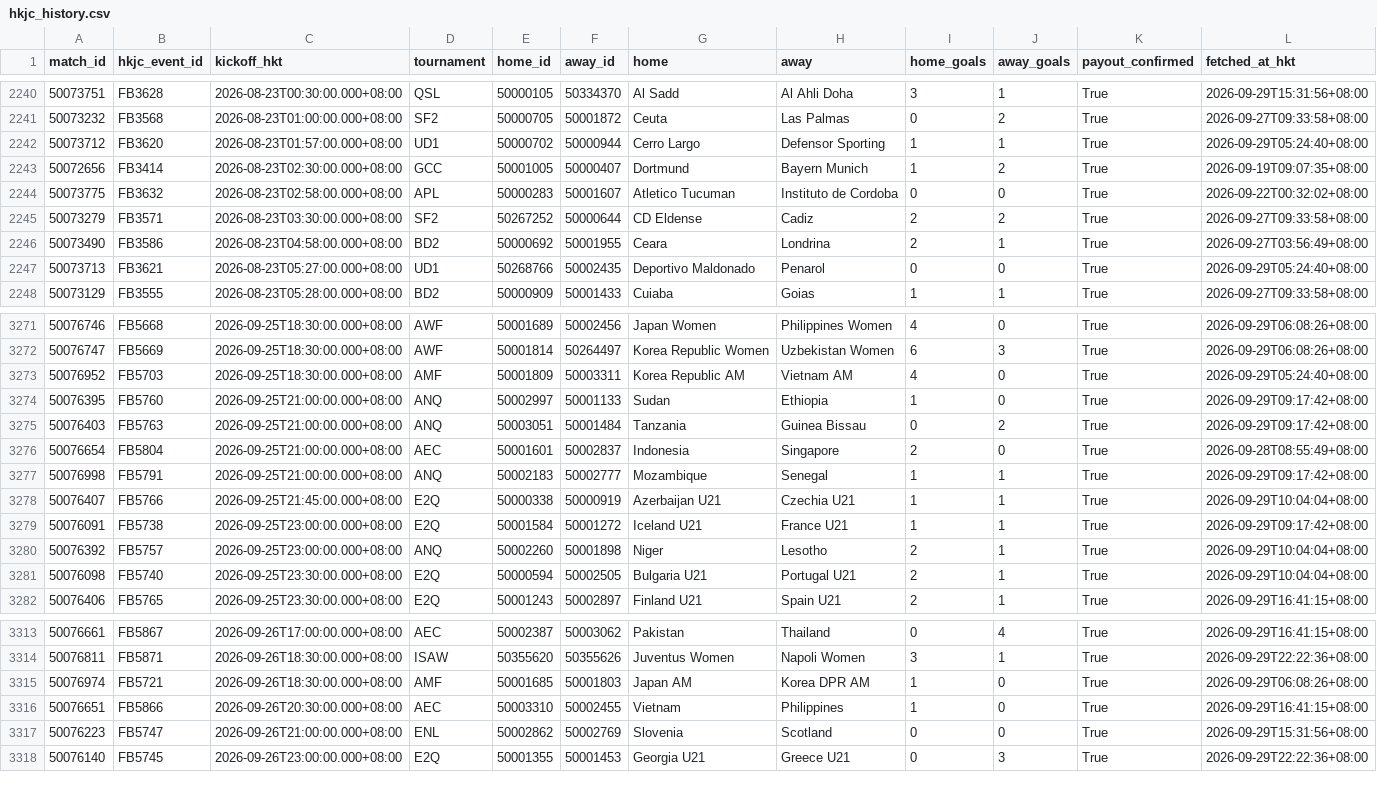
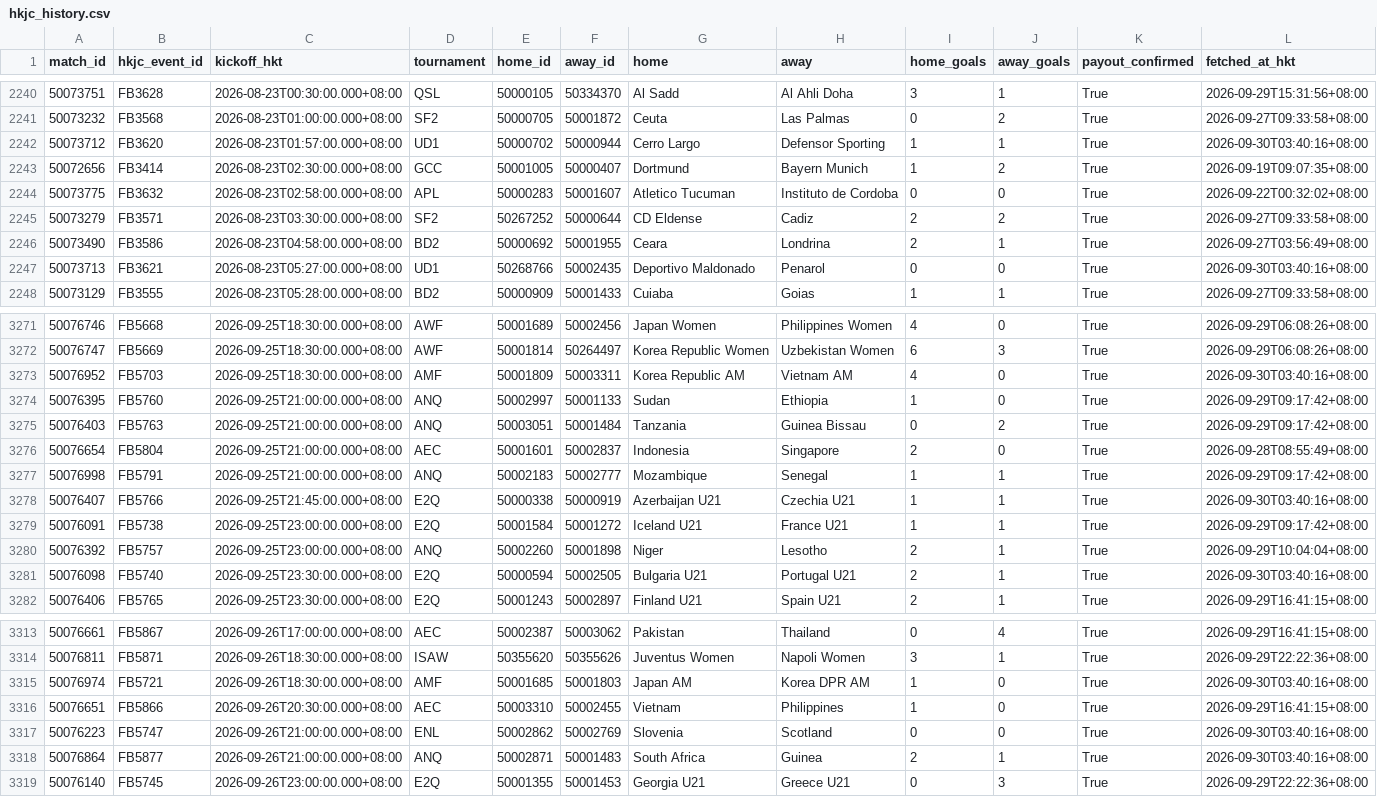
Before and after one commit to sargesticky-code/football-fast-tracker, a CSV file: data/hkjc_history.csv, drawn as a sheet; only a part is shown, gaps mark what is left out; the diff covers the shown part only.

```diff
--- a/data/hkjc_history.csv
+++ b/data/hkjc_history.csv
@@ -2241,3 +2241,3 @@
 50073232,FB3568,2026-08-23T01:00:00.000+08:00,SF2,50000705,50001872,Ceuta,Las Palmas,0,2,True,2026-09-27T09:33:58+08:00
-50073712,FB3620,2026-08-23T01:57:00.000+08:00,UD1,50000702,50000944,Cerro Largo,Defensor Sporting,1,1,True,2026-09-29T05:24:40+08:00
+50073712,FB3620,2026-08-23T01:57:00.000+08:00,UD1,50000702,50000944,Cerro Largo,Defensor Sporting,1,1,True,2026-09-30T03:40:16+08:00
 50072656,FB3414,2026-08-23T02:30:00.000+08:00,GCC,50001005,50000407,Dortmund,Bayern Munich,1,2,True,2026-09-19T09:07:35+08:00
@@ -2246,3 +2246,3 @@
 50073490,FB3586,2026-08-23T04:58:00.000+08:00,BD2,50000692,50001955,Ceara,Londrina,2,1,True,2026-09-27T03:56:49+08:00
-50073713,FB3621,2026-08-23T05:27:00.000+08:00,UD1,50268766,50002435,Deportivo Maldonado,Penarol,0,0,True,2026-09-29T05:24:40+08:00
+50073713,FB3621,2026-08-23T05:27:00.000+08:00,UD1,50268766,50002435,Deportivo Maldonado,Penarol,0,0,True,2026-09-30T03:40:16+08:00
 50073129,FB3555,2026-08-23T05:28:00.000+08:00,BD2,50000909,50001433,Cuiaba,Goias,1,1,True,2026-09-27T09:33:58+08:00
@@ -3272,3 +3272,3 @@
 50076747,FB5669,2026-09-25T18:30:00.000+08:00,AWF,50001814,50264497,Korea Republic Women,Uzbekistan Women,6,3,True,2026-09-29T06:08:26+08:00
-50076952,FB5703,2026-09-25T18:30:00.000+08:00,AMF,50001809,50003311,Korea Republic AM,Vietnam AM,4,0,True,2026-09-29T05:24:40+08:00
+50076952,FB5703,2026-09-25T18:30:00.000+08:00,AMF,50001809,50003311,Korea Republic AM,Vietnam AM,4,0,True,2026-09-30T03:40:16+08:00
 50076395,FB5760,2026-09-25T21:00:00.000+08:00,ANQ,50002997,50001133,Sudan,Ethiopia,1,0,True,2026-09-29T09:17:42+08:00
@@ -3277,6 +3277,6 @@
 50076998,FB5791,2026-09-25T21:00:00.000+08:00,ANQ,50002183,50002777,Mozambique,Senegal,1,1,True,2026-09-29T09:17:42+08:00
-50076407,FB5766,2026-09-25T21:45:00.000+08:00,E2Q,50000338,50000919,Azerbaijan U21,Czechia U21,1,1,True,2026-09-29T10:04:04+08:00
+50076407,FB5766,2026-09-25T21:45:00.000+08:00,E2Q,50000338,50000919,Azerbaijan U21,Czechia U21,1,1,True,2026-09-30T03:40:16+08:00
 50076091,FB5738,2026-09-25T23:00:00.000+08:00,E2Q,50001584,50001272,Iceland U21,France U21,1,1,True,2026-09-29T09:17:42+08:00
 50076392,FB5757,2026-09-25T23:00:00.000+08:00,ANQ,50002260,50001898,Niger,Lesotho,2,1,True,2026-09-29T10:04:04+08:00
-50076098,FB5740,2026-09-25T23:30:00.000+08:00,E2Q,50000594,50002505,Bulgaria U21,Portugal U21,2,1,True,2026-09-29T10:04:04+08:00
+50076098,FB5740,2026-09-25T23:30:00.000+08:00,E2Q,50000594,50002505,Bulgaria U21,Portugal U21,2,1,True,2026-09-30T03:40:16+08:00
 50076406,FB5765,2026-09-25T23:30:00.000+08:00,E2Q,50001243,50002897,Finland U21,Spain U21,2,1,True,2026-09-29T16:41:15+08:00
@@ -3314,5 +3314,6 @@
 50076811,FB5871,2026-09-26T18:30:00.000+08:00,ISAW,50355620,50355626,Juventus Women,Napoli Women,3,1,True,2026-09-29T22:22:36+08:00
-50076974,FB5721,2026-09-26T18:30:00.000+08:00,AMF,50001685,50001803,Japan AM,Korea DPR AM,1,0,True,2026-09-29T06:08:26+08:00
+50076974,FB5721,2026-09-26T18:30:00.000+08:00,AMF,50001685,50001803,Japan AM,Korea DPR AM,1,0,True,2026-09-30T03:40:16+08:00
 50076651,FB5866,2026-09-26T20:30:00.000+08:00,AEC,50003310,50002455,Vietnam,Philippines,1,0,True,2026-09-29T16:41:15+08:00
-50076223,FB5747,2026-09-26T21:00:00.000+08:00,ENL,50002862,50002769,Slovenia,Scotland,0,0,True,2026-09-29T15:31:56+08:00
+50076223,FB5747,2026-09-26T21:00:00.000+08:00,ENL,50002862,50002769,Slovenia,Scotland,0,0,True,2026-09-30T03:40:16+08:00
+50076864,FB5877,2026-09-26T21:00:00.000+08:00,ANQ,50002871,50001483,South Africa,Guinea,2,1,True,2026-09-30T03:40:16+08:00
 50076140,FB5745,2026-09-26T23:00:00.000+08:00,E2Q,50001355,50001453,Georgia U21,Greece U21,0,3,True,2026-09-29T22:22:36+08:00
```
Also changed, not shown: 48 edited cells elsewhere in this file, data/form_current.csv, data/hkjc_current_teams.csv, 4 other files.
